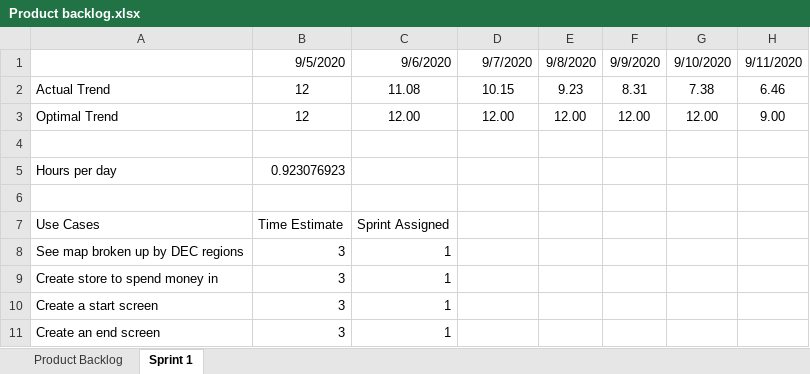
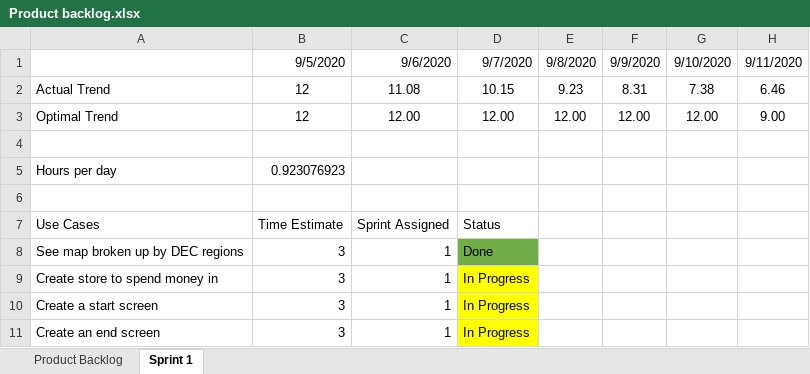
Before and after one commit to wnorton15/SpecialProjectGame, an Excel workbook: Product backlog.xlsx, sheet Sprint 1, drawn as a sheet; only a part is shown; values as stored, in another font and other column widths than the file's, no borders; the diff names each change by its address in the sheet, - before the commit and + after, or states it on an @@ line.

Commit message:
updated backlog, added beginning of start and end screen

```diff
--- a/Product backlog.xlsx (sheet Sprint 1)
+++ b/Product backlog.xlsx (sheet Sprint 1)
-D7: (empty)
+D7: Status
-D8: (empty)
+D8: Done
-D8 fill: none
+D8 fill: #70AD47
-D9:D11: (empty)
+D9:D11: In Progress
-D9:D11 fill: none
+D9:D11 fill: #FFFF00
```
Also changed, not shown: 6 other files.
